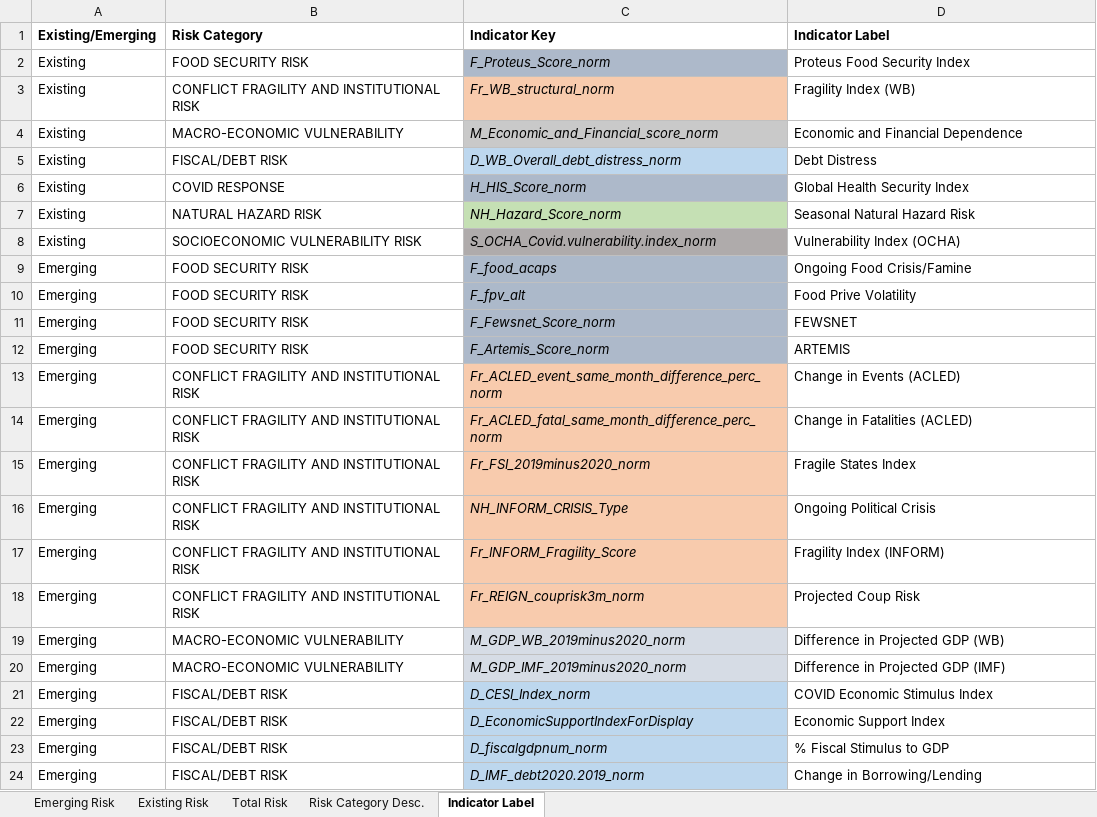
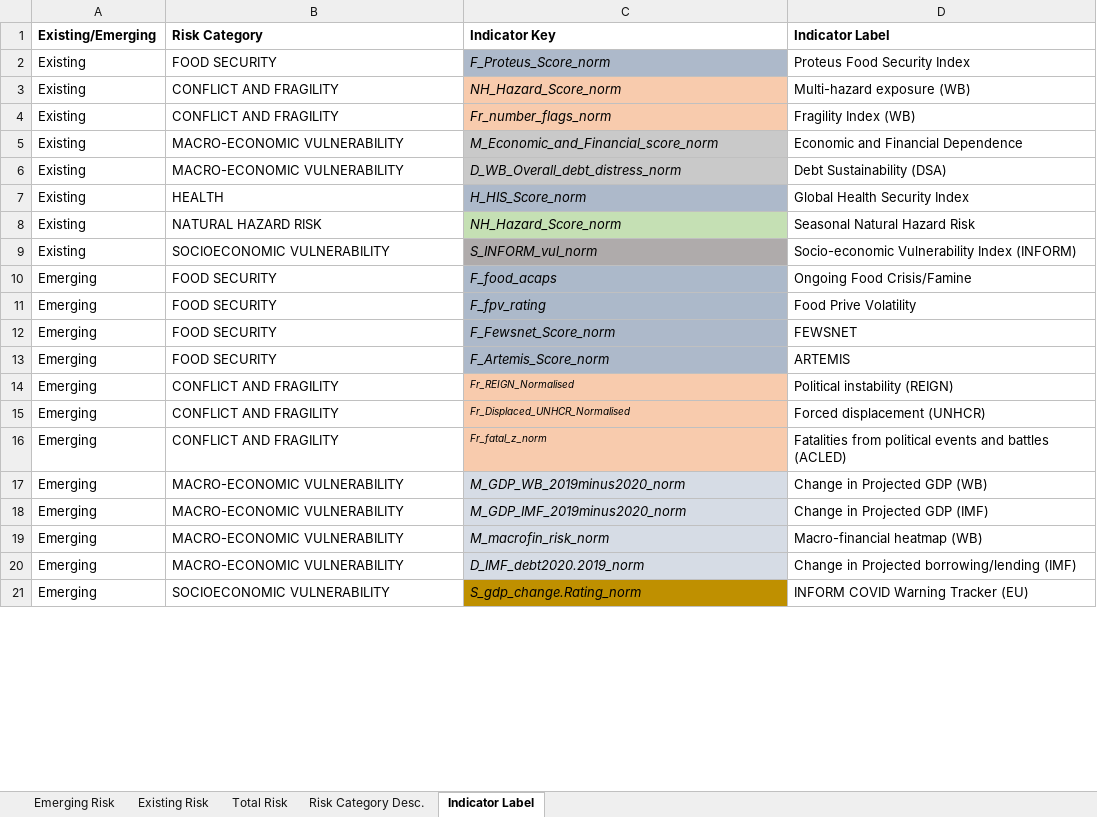
Before and after one commit to simonkassel/compoundriskdata, an Excel workbook: Indicator aggregation.xlsx, sheet Indicator Label, drawn as a sheet; only a part is shown; values as stored, in another font and other column widths than the file's, no borders; conditional formats not drawn; removed rows and columns are numbered as before the commit, all else as after; the diff covers the shown part only; the diff names each change by its address in the sheet, - before the commit and + after, or states it on an @@ line.

Commit message:
Udate indicator aggregation file

```diff
--- a/Indicator aggregation.xlsx (sheet Indicator Label)
+++ b/Indicator aggregation.xlsx (sheet Indicator Label)
-B2 (Risk Category): FOOD SECURITY RISK
+B2 (Risk Category): FOOD SECURITY
+row 3: Existing | CONFLICT AND FRAGILITY | NH_Hazard_Score_norm | Multi-hazard exposure (WB)
-B4 (Risk Category): CONFLICT FRAGILITY AND INSTITUTIONAL RISK
+B4 (Risk Category): CONFLICT AND FRAGILITY
-C4 (Indicator Key): Fr_WB_structural_norm
+C4 (Indicator Key): Fr_number_flags_norm
-B6 (Risk Category): FISCAL/DEBT RISK
+B6 (Risk Category): MACRO-ECONOMIC VULNERABILITY
-C6 fill: #BDD7EE
+C6 fill: #C9C9C9
-D6 (Indicator Label): Debt Distress
+D6 (Indicator Label): Debt Sustainability (DSA)
-B7 (Risk Category): COVID RESPONSE
+B7 (Risk Category): HEALTH
-B9 (Risk Category): SOCIOECONOMIC VULNERABILITY RISK
+B9 (Risk Category): SOCIOECONOMIC VULNERABILITY
-C9 (Indicator Key): S_OCHA_Covid.vulnerability.index_norm
+C9 (Indicator Key): S_INFORM_vul_norm
-D9 (Indicator Label): Vulnerability Index (OCHA)
+D9 (Indicator Label): Socio-economic Vulnerability Index (INFORM)
-B10:B13 (Risk Category): FOOD SECURITY RISK
+B10:B13 (Risk Category): FOOD SECURITY
-C11 (Indicator Key): F_fpv_alt
+C11 (Indicator Key): F_fpv_rating
-row 13: Emerging | CONFLICT FRAGILITY AND INSTITUTIONAL RISK | Fr_ACLED_event_same_month_difference_perc_norm | Change in Events (ACLED)
-row 14: Emerging | CONFLICT FRAGILITY AND INSTITUTIONAL RISK | Fr_ACLED_fatal_same_month_difference_perc_norm | Change in Fatalities (ACLED)
-row 15: Emerging | CONFLICT FRAGILITY AND INSTITUTIONAL RISK | Fr_FSI_2019minus2020_norm | Fragile States Index
-row 16: Emerging | CONFLICT FRAGILITY AND INSTITUTIONAL RISK | NH_INFORM_CRISIS_Type | Ongoing Political Crisis
-row 17: Emerging | CONFLICT FRAGILITY AND INSTITUTIONAL RISK | Fr_INFORM_Fragility_Score | Fragility Index (INFORM)
-row 18: Emerging | CONFLICT FRAGILITY AND INSTITUTIONAL RISK | Fr_REIGN_couprisk3m_norm | Projected Coup Risk
+row 14: Emerging | CONFLICT AND FRAGILITY | Fr_REIGN_Normalised | Political instability (REIGN)
+row 15: Emerging | CONFLICT AND FRAGILITY | Fr_Displaced_UNHCR_Normalised | Forced displacement (UNHCR)
+row 16: Emerging | CONFLICT AND FRAGILITY | Fr_fatal_z_norm | Fatalities from political events and battles (ACLED)
-D17 (Indicator Label): Difference in Projected GDP (WB)
+D17 (Indicator Label): Change in Projected GDP (WB)
-D18 (Indicator Label): Difference in Projected GDP (IMF)
+D18 (Indicator Label): Change in Projected GDP (IMF)
-row 21: Emerging | FISCAL/DEBT RISK | D_CESI_Index_norm | COVID Economic Stimulus Index
-row 22: Emerging | FISCAL/DEBT RISK | D_EconomicSupportIndexForDisplay | Economic Support Index
-row 23: Emerging | FISCAL/DEBT RISK | D_fiscalgdpnum_norm | % Fiscal Stimulus to GDP
+row 19: Emerging | MACRO-ECONOMIC VULNERABILITY | M_macrofin_risk_norm | Macro-financial heatmap (WB)
-B20 (Risk Category): FISCAL/DEBT RISK
+B20 (Risk Category): MACRO-ECONOMIC VULNERABILITY
-C20 fill: #BDD7EE
+C20 fill: #D6DCE5
-D20 (Indicator Label): Change in Borrowing/Lending
+D20 (Indicator Label): Change in Projected borrowing/lending (IMF)
+row 21: Emerging | SOCIOECONOMIC VULNERABILITY | S_gdp_change.Rating_norm | INFORM COVID Warning Tracker (EU)
```
Also changed, not shown: 5 added rows and 8 edited cells elsewhere in this sheet, sheet Emerging Risk, sheet Existing Risk, sheet Risk Category Desc., sheet Total Risk, charts or pictures.
